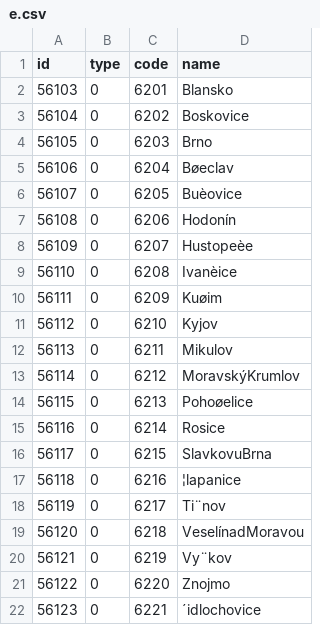
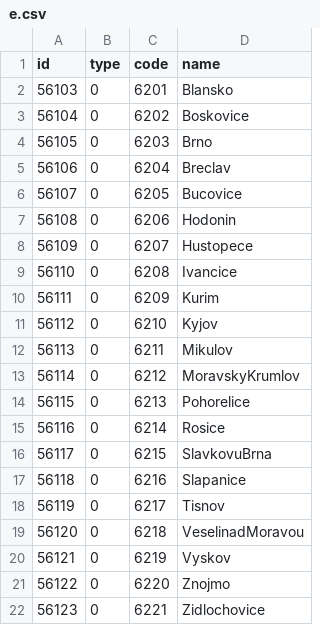
Before and after one commit to mvidner/model-m, a CSV file: data/stabletown/e.csv, drawn as a sheet; the diff names each change by its address in the sheet, - before the commit and + after, or states it on an @@ line.

Commit message:
stabletown related fixes

```diff
--- a/data/stabletown/e.csv
+++ b/data/stabletown/e.csv
-D5 (name): Bøeclav
+D5 (name): Breclav
-D6 (name): Buèovice
+D6 (name): Bucovice
-D7 (name): Hodonín
+D7 (name): Hodonin
-D8 (name): Hustopeèe
+D8 (name): Hustopece
-D9 (name): Ivanèice
+D9 (name): Ivancice
-D10 (name): Kuøim
+D10 (name): Kurim
-D13 (name): MoravskýKrumlov
+D13 (name): MoravskyKrumlov
-D14 (name): Pohoøelice
+D14 (name): Pohorelice
-D17 (name): ¦lapanice
+D17 (name): Slapanice
-D18 (name): Ti¨nov
+D18 (name): Tisnov
-D19 (name): VeselínadMoravou
+D19 (name): VeselinadMoravou
-D20 (name): Vy¨kov
+D20 (name): Vyskov
-D22 (name): ´idlochovice
+D22 (name): Zidlochovice
```
Also changed, not shown: 2 other files.
